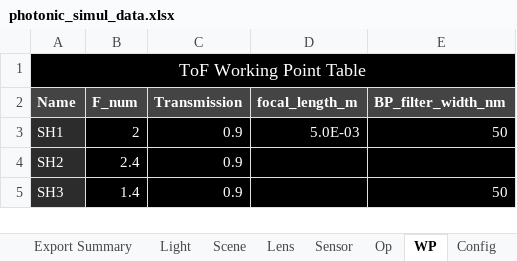
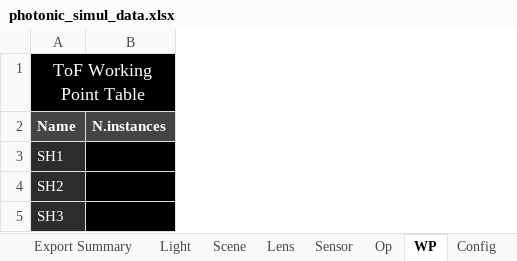
Before and after one commit to davidxcohen/imaging, an Excel workbook: data/photonic_simul_data.xlsx, sheet WP, drawn as a sheet; values as stored, in another font and other column widths than the file's, no borders; removed rows and columns are numbered as before the commit, all else as after; the diff names each change by its address in the sheet, - before the commit and + after, or states it on an @@ line.

```diff
--- a/data/photonic_simul_data.xlsx (sheet WP)
+++ b/data/photonic_simul_data.xlsx (sheet WP)
-column B (F_num), rows 3-5: 2 | 2.4 | 1.4
-column C (Transmission), rows 3-5: all 0.9
-column D (focal_length_m), row 3: 5.0E-03
-column E (BP_filter_width_nm), rows 3-5: 50 |  | 50
+column B (N.instances), empty
```
Also changed, not shown: sheet Op, sheet Light, sheet Sensor, sheet Config, sheet Lens, sheet Scene, formulas that keep their value, 3 other files.
